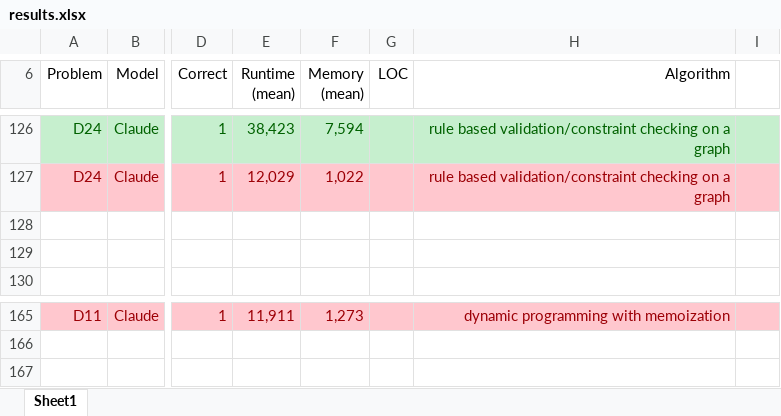
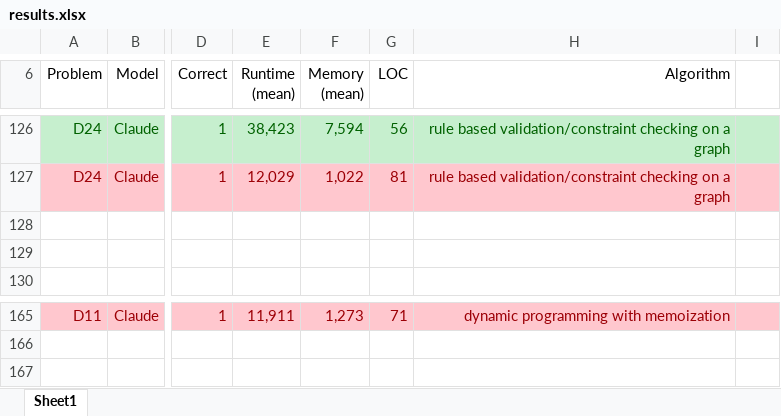
Before and after one commit to VeeVee404/BachelorThesis, an Excel workbook: results.xlsx, sheet Sheet1, drawn as a sheet; only a part is shown, gaps mark what is left out; values as stored, in another font and other column widths than the file's, no borders; the diff covers the shown part only; the diff names each change by its address in the sheet, - before the commit and + after, or states it on an @@ line.

```diff
--- a/results.xlsx (sheet Sheet1)
+++ b/results.xlsx (sheet Sheet1)
-G126 (LOC): (empty)
+G126 (LOC): 56
-G127 (LOC): (empty)
+G127 (LOC): 81
-G165 (LOC): (empty)
+G165 (LOC): 71
```
Also changed, not shown: 38 edited cells and cell formats elsewhere in this sheet, Claude/Python/2024/CodeReview_ClP2024.xlsx, 10 other files.
